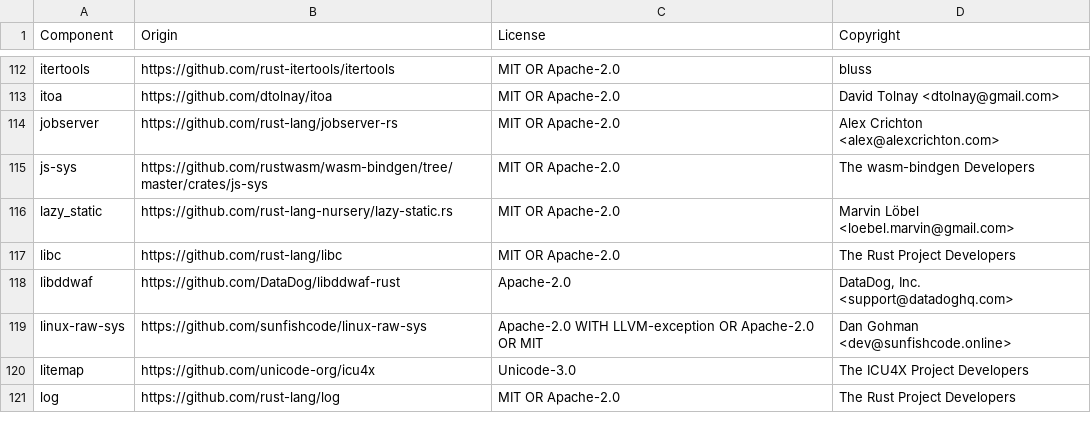
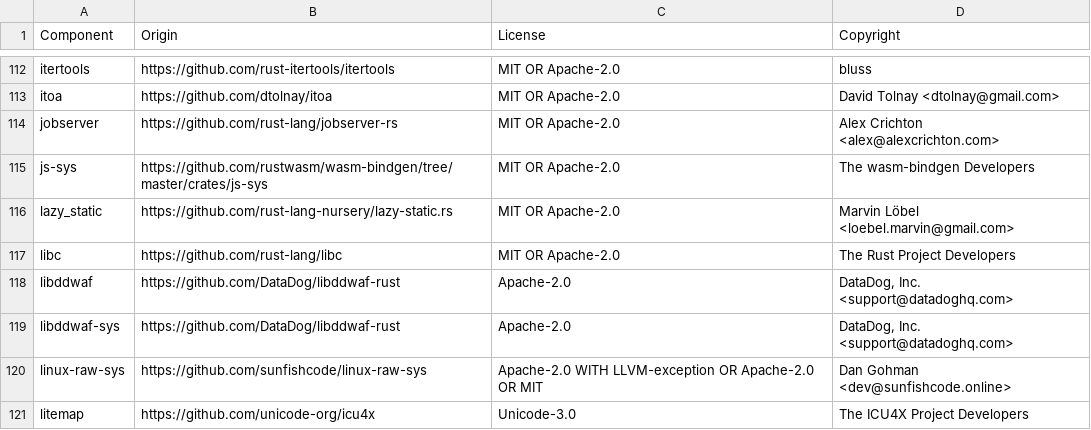
Before and after one commit to DataDog/datadog-lambda-extension, a CSV file: bottlecap/LICENSE-3rdparty.csv, drawn as a sheet; only a part is shown, gaps mark what is left out; the shorter side is filled out with more unchanged rows.

Commit message:
Move to rust 2024 edition

```diff
--- a/bottlecap/LICENSE-3rdparty.csv
+++ b/bottlecap/LICENSE-3rdparty.csv
@@ -118,2 +118,3 @@ libc,https://github.com/rust-lang/libc,MIT OR Apache-2.0,The Rust Project Develo
 libddwaf,https://github.com/DataDog/libddwaf-rust,Apache-2.0,"DataDog, Inc. <support@datadoghq.com>"
+libddwaf-sys,https://github.com/DataDog/libddwaf-rust,Apache-2.0,"DataDog, Inc. <support@datadoghq.com>"
 linux-raw-sys,https://github.com/sunfishcode/linux-raw-sys,Apache-2.0 WITH LLVM-exception OR Apache-2.0 OR MIT,Dan Gohman <dev@sunfishcode.online>
```
Also changed, not shown: 4 other files.
